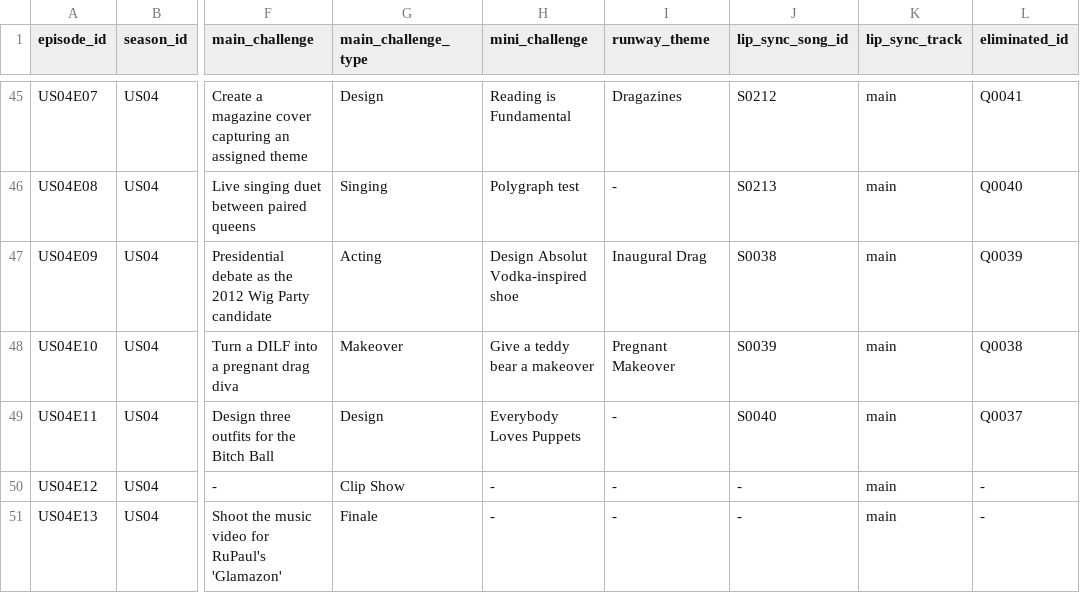
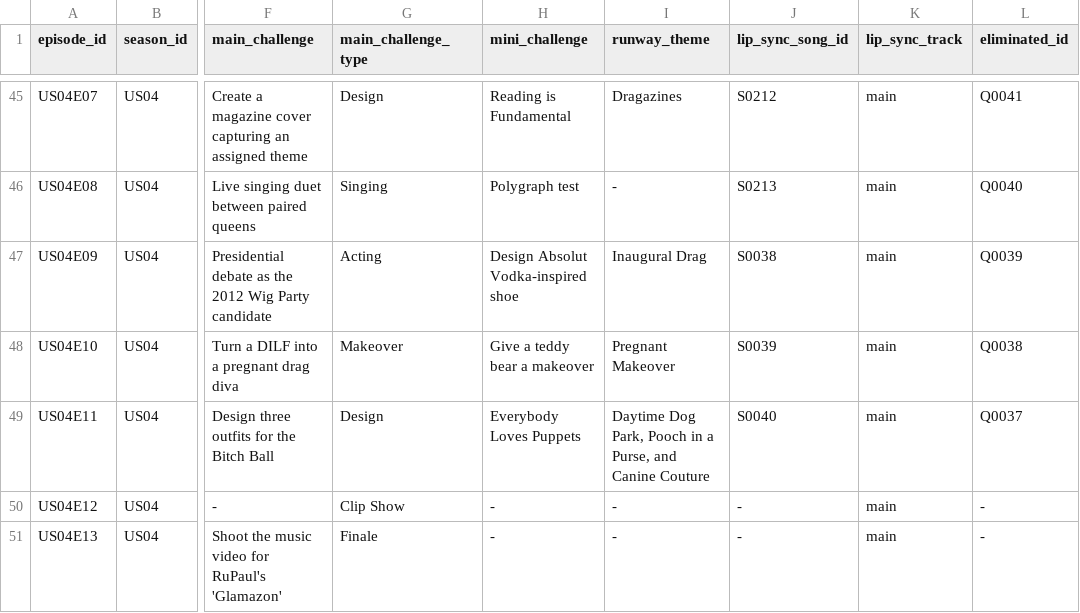
Before and after one commit to anotterbryan/werkroom, a CSV file: data/episodes.csv, drawn as a sheet; only a part is shown, gaps mark what is left out; the diff names each change by its address in the sheet, - before the commit and + after, or states it on an @@ line.

Commit message:
S1-S4 verification vs Fandom: fill 2 sourced gaps
Audited S1-S4 episodes + contestants against the Fandom season pages.
Result: complete and conflict-free except two gaps, now filled from the
Fandom source:
- US04E11 runway_theme: 'Daytime Dog Park, Pooch in a Purse, and Canine
  Couture' (the Fabulous Bitch Ball's three looks).
- Latrice Royale (US04) entrance_order = 13.
S4 entrance order now 13/13; placements 100% across S1-S4.
Rebuilt site_data.js; validate 31/31.

```diff
--- a/data/episodes.csv
+++ b/data/episodes.csv
-I49 (runway_theme): -
+I49 (runway_theme): Daytime Dog Park, Pooch in a Purse, and Canine Couture
```
Also changed, not shown: data/contestants.csv, 1 other file.
